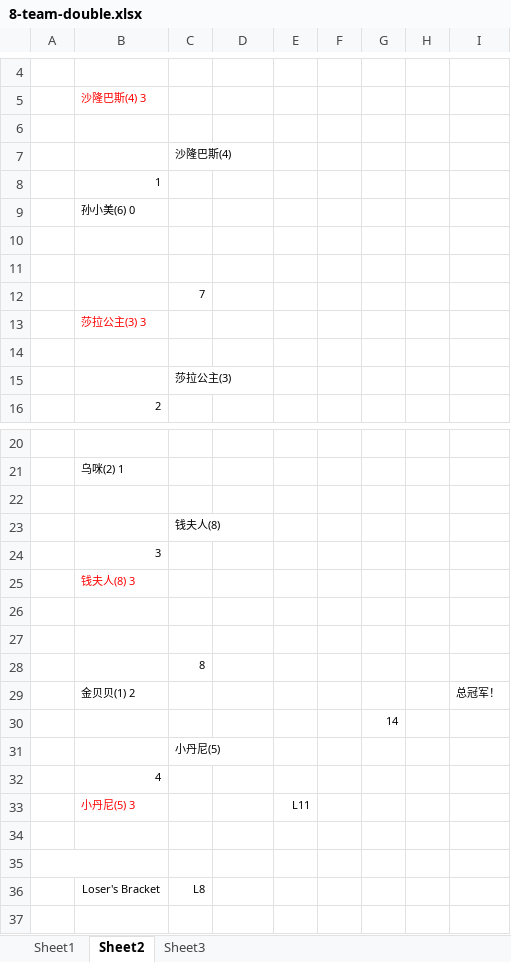
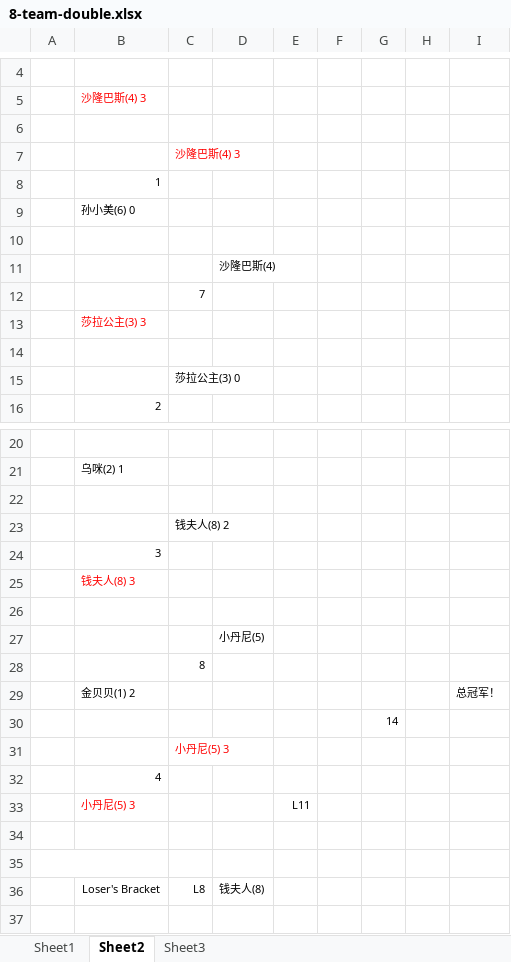
Before and after one commit to Owen5u/2018_world_cup_draw, an Excel workbook: 8-team-double.xlsx, sheet Sheet2, drawn as a sheet; only a part is shown, gaps mark what is left out; values as stored, in another font and other column widths than the file's, no borders; the diff covers the shown part only; the diff names each change by its address in the sheet, - before the commit and + after, or states it on an @@ line.

```diff
--- a/8-team-double.xlsx (sheet Sheet2)
+++ b/8-team-double.xlsx (sheet Sheet2)
-C7: 沙隆巴斯(4)
+C7: 沙隆巴斯(4) 3
-C7 text colour: black
+C7 text colour: #FF0000
-D11: (empty)
+D11: 沙隆巴斯(4)
-C15: 莎拉公主(3)
+C15: 莎拉公主(3) 0
-C23: 钱夫人(8)
+C23: 钱夫人(8) 2
-D27: (empty)
+D27: 小丹尼(5)
-C31: 小丹尼(5)
+C31: 小丹尼(5) 3
-C31 text colour: black
+C31 text colour: #FF0000
-D36: (empty)
+D36: 钱夫人(8)
```
Also changed, not shown: 4 edited cells elsewhere in this sheet, 1 other file.
